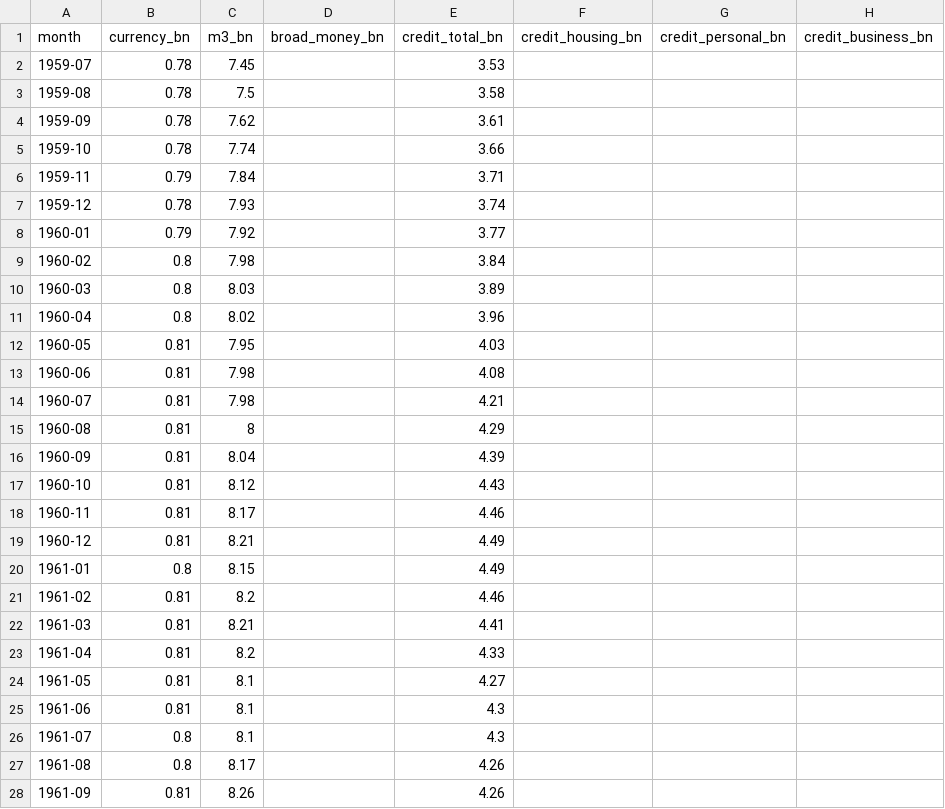
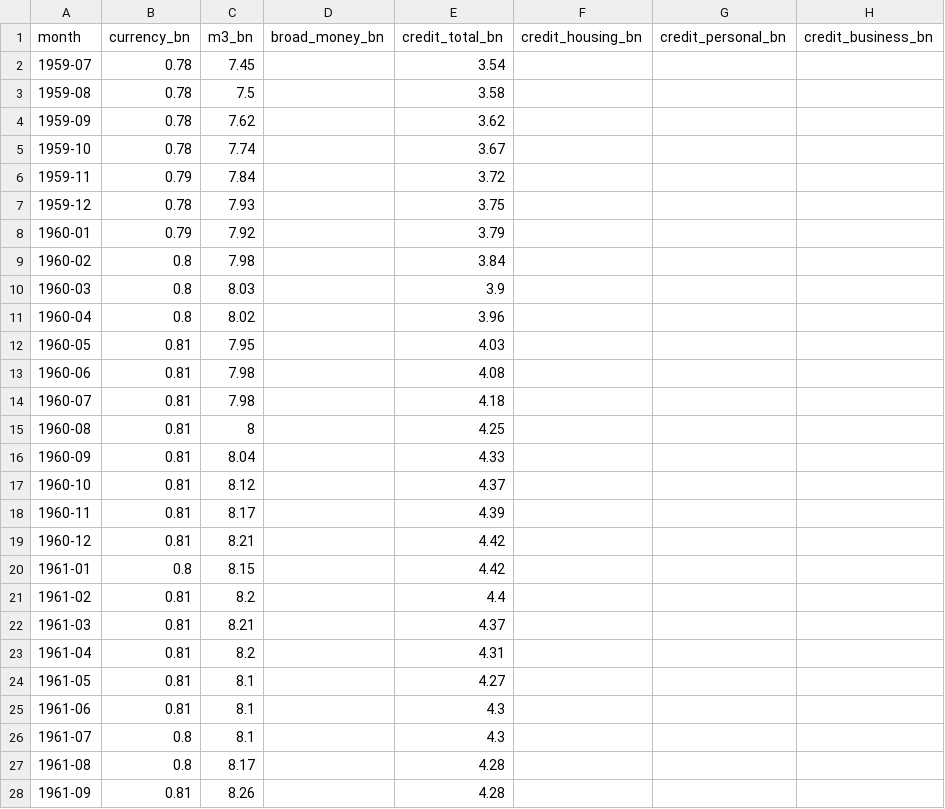
Before and after one commit to DavidAStephan/Historic-aus-data, a CSV file: 08-money-credit-rates/output/money_credit_monthly.csv, drawn as a sheet; only a part is shown; the diff covers the shown part only.

```diff
--- a/08-money-credit-rates/output/money_credit_monthly.csv
+++ b/08-money-credit-rates/output/money_credit_monthly.csv
@@ -1,11 +1,11 @@
 month,currency_bn,m3_bn,broad_money_bn,credit_total_bn,credit_housing_bn,credit_personal_bn,credit_business_bn
-1959-07,0.78,7.45,,3.53,,,
+1959-07,0.78,7.45,,3.54,,,
 1959-08,0.78,7.5,,3.58,,,
-1959-09,0.78,7.62,,3.61,,,
-1959-10,0.78,7.74,,3.66,,,
-1959-11,0.79,7.84,,3.71,,,
-1959-12,0.78,7.93,,3.74,,,
-1960-01,0.79,7.92,,3.77,,,
+1959-09,0.78,7.62,,3.62,,,
+1959-10,0.78,7.74,,3.67,,,
+1959-11,0.79,7.84,,3.72,,,
+1959-12,0.78,7.93,,3.75,,,
+1960-01,0.79,7.92,,3.79,,,
 1960-02,0.8,7.98,,3.84,,,
-1960-03,0.8,8.03,,3.89,,,
+1960-03,0.8,8.03,,3.9,,,
 1960-04,0.8,8.02,,3.96,,,
@@ -13,12 +13,12 @@ month,currency_bn,m3_bn,broad_money_bn,credit_total_bn,credit_housing_bn,credit_
 1960-06,0.81,7.98,,4.08,,,
-1960-07,0.81,7.98,,4.21,,,
-1960-08,0.81,8,,4.29,,,
-1960-09,0.81,8.04,,4.39,,,
-1960-10,0.81,8.12,,4.43,,,
-1960-11,0.81,8.17,,4.46,,,
-1960-12,0.81,8.21,,4.49,,,
-1961-01,0.8,8.15,,4.49,,,
-1961-02,0.81,8.2,,4.46,,,
-1961-03,0.81,8.21,,4.41,,,
-1961-04,0.81,8.2,,4.33,,,
+1960-07,0.81,7.98,,4.18,,,
+1960-08,0.81,8,,4.25,,,
+1960-09,0.81,8.04,,4.33,,,
+1960-10,0.81,8.12,,4.37,,,
+1960-11,0.81,8.17,,4.39,,,
+1960-12,0.81,8.21,,4.42,,,
+1961-01,0.8,8.15,,4.42,,,
+1961-02,0.81,8.2,,4.4,,,
+1961-03,0.81,8.21,,4.37,,,
+1961-04,0.81,8.2,,4.31,,,
 1961-05,0.81,8.1,,4.27,,,
@@ -26,3 +26,3 @@ month,currency_bn,m3_bn,broad_money_bn,credit_total_bn,credit_housing_bn,credit_
 1961-07,0.8,8.1,,4.3,,,
-1961-08,0.8,8.17,,4.26,,,
-1961-09,0.81,8.26,,4.26,,,
+1961-08,0.8,8.17,,4.28,,,
+1961-09,0.81,8.26,,4.28,,,
```
Also changed, not shown: 137 edited cells elsewhere in this file, 08-money-credit-rates/output/money_credit_pct_gdp_quarterly.csv, 11 other files.
